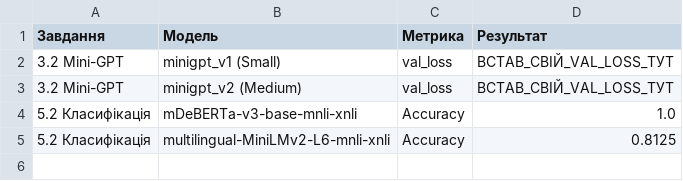
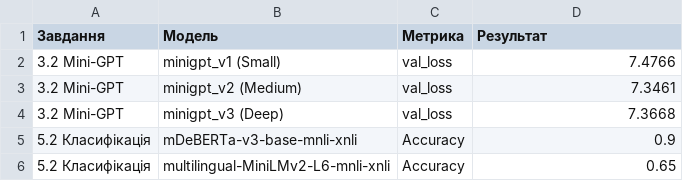
Before and after one commit to Albert2109/SAI_labs, a CSV file: lab3/results.csv, drawn as a sheet.

```diff
--- a/lab3/results.csv
+++ b/lab3/results.csv
@@ -1,5 +1,6 @@
 Завдання,Модель,Метрика,Результат
-3.2 Mini-GPT,minigpt_v1 (Small),val_loss,ВСТАВ_СВІЙ_VAL_LOSS_ТУТ
-3.2 Mini-GPT,minigpt_v2 (Medium),val_loss,ВСТАВ_СВІЙ_VAL_LOSS_ТУТ
-5.2 Класифікація,mDeBERTa-v3-base-mnli-xnli,Accuracy,1.0
-5.2 Класифікація,multilingual-MiniLMv2-L6-mnli-xnli,Accuracy,0.8125
+3.2 Mini-GPT,minigpt_v1 (Small),val_loss,7.4766
+3.2 Mini-GPT,minigpt_v2 (Medium),val_loss,7.3461
+3.2 Mini-GPT,minigpt_v3 (Deep),val_loss,7.3668
+5.2 Класифікація,mDeBERTa-v3-base-mnli-xnli,Accuracy,0.9
+5.2 Класифікація,multilingual-MiniLMv2-L6-mnli-xnli,Accuracy,0.65
```
Also changed, not shown: 14 other files.
